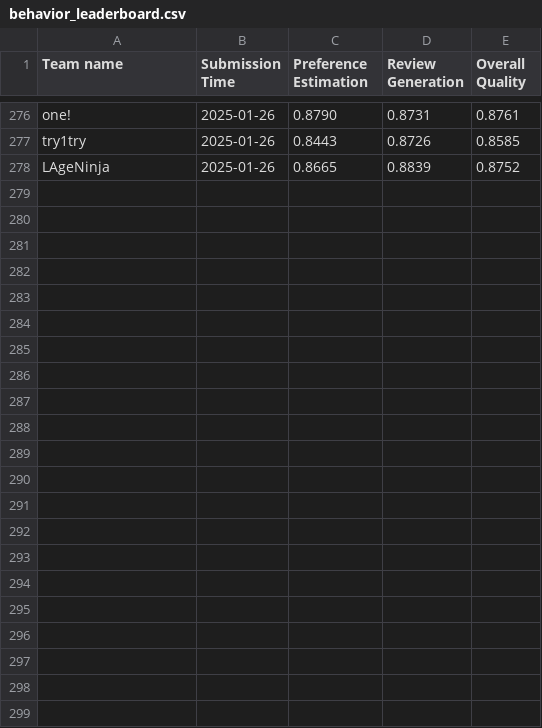
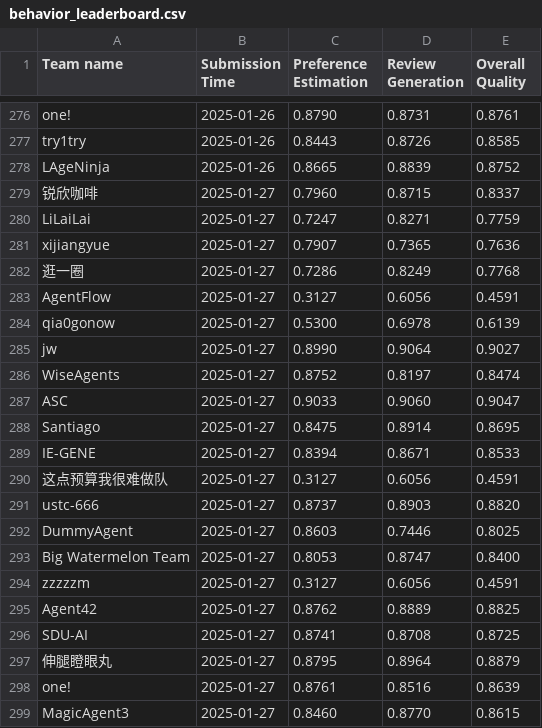
Before and after one commit to w11wo/AgentSocietyChallenge-CRUISE, a CSV file: docs/assets/data/behavior_leaderboard.csv, drawn as a sheet; only a part is shown, gaps mark what is left out; the diff names each change by its address in the sheet, - before the commit and + after, or states it on an @@ line.

Commit message:
update leaderboard

```diff
--- a/docs/assets/data/behavior_leaderboard.csv
+++ b/docs/assets/data/behavior_leaderboard.csv
+row 279: 锐欣咖啡 | 2025-01-27 | 0.7960 | 0.8715 | 0.8337
+row 280: LiLaiLai | 2025-01-27 | 0.7247 | 0.8271 | 0.7759
+row 281: xijiangyue | 2025-01-27 | 0.7907 | 0.7365 | 0.7636
+row 282: 逛一圈 | 2025-01-27 | 0.7286 | 0.8249 | 0.7768
+row 283: AgentFlow | 2025-01-27 | 0.3127 | 0.6056 | 0.4591
+row 284: qia0gonow | 2025-01-27 | 0.5300 | 0.6978 | 0.6139
+row 285: jw | 2025-01-27 | 0.8990 | 0.9064 | 0.9027
+row 286: WiseAgents | 2025-01-27 | 0.8752 | 0.8197 | 0.8474
+row 287: ASC | 2025-01-27 | 0.9033 | 0.9060 | 0.9047
+row 288: Santiago | 2025-01-27 | 0.8475 | 0.8914 | 0.8695
+row 289: IE-GENE | 2025-01-27 | 0.8394 | 0.8671 | 0.8533
+row 290: 这点预算我很难做队 | 2025-01-27 | 0.3127 | 0.6056 | 0.4591
+row 291: ustc-666 | 2025-01-27 | 0.8737 | 0.8903 | 0.8820
+row 292: DummyAgent | 2025-01-27 | 0.8603 | 0.7446 | 0.8025
+row 293: Big Watermelon Team | 2025-01-27 | 0.8053 | 0.8747 | 0.8400
+row 294: zzzzzm | 2025-01-27 | 0.3127 | 0.6056 | 0.4591
+row 295: Agent42 | 2025-01-27 | 0.8762 | 0.8889 | 0.8825
+row 296: SDU-AI | 2025-01-27 | 0.8741 | 0.8708 | 0.8725
+row 297: 伸腿瞪眼丸 | 2025-01-27 | 0.8795 | 0.8964 | 0.8879
+row 298: one! | 2025-01-27 | 0.8761 | 0.8516 | 0.8639
+row 299: MagicAgent3 | 2025-01-27 | 0.8460 | 0.8770 | 0.8615
```
Also changed, not shown: docs/assets/data/recommendation_leaderboard.csv.
